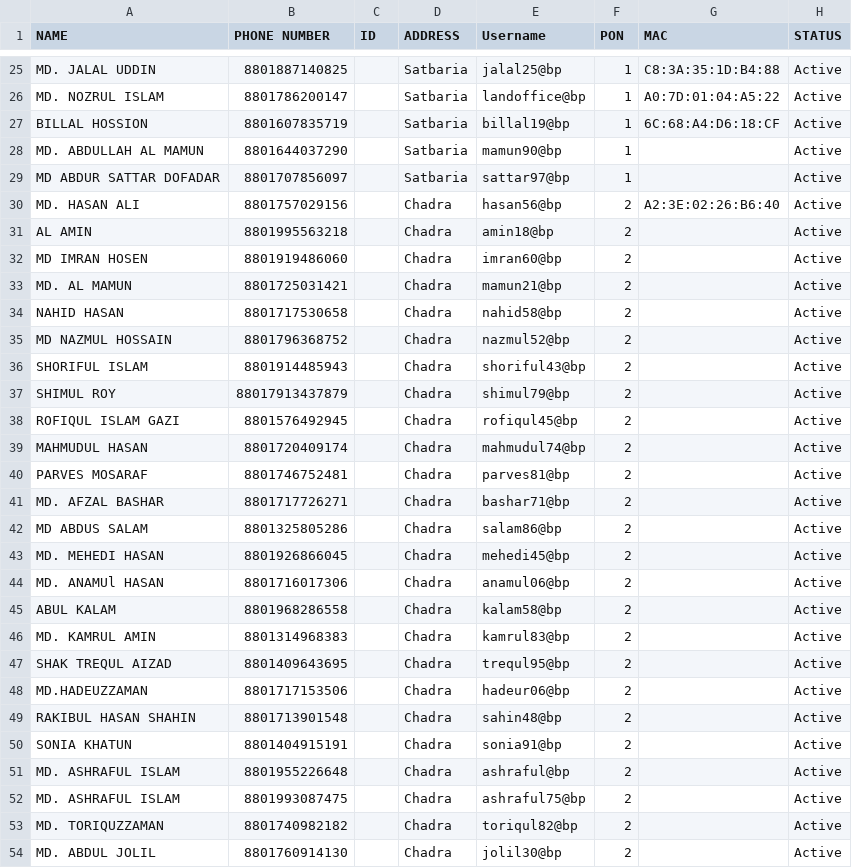
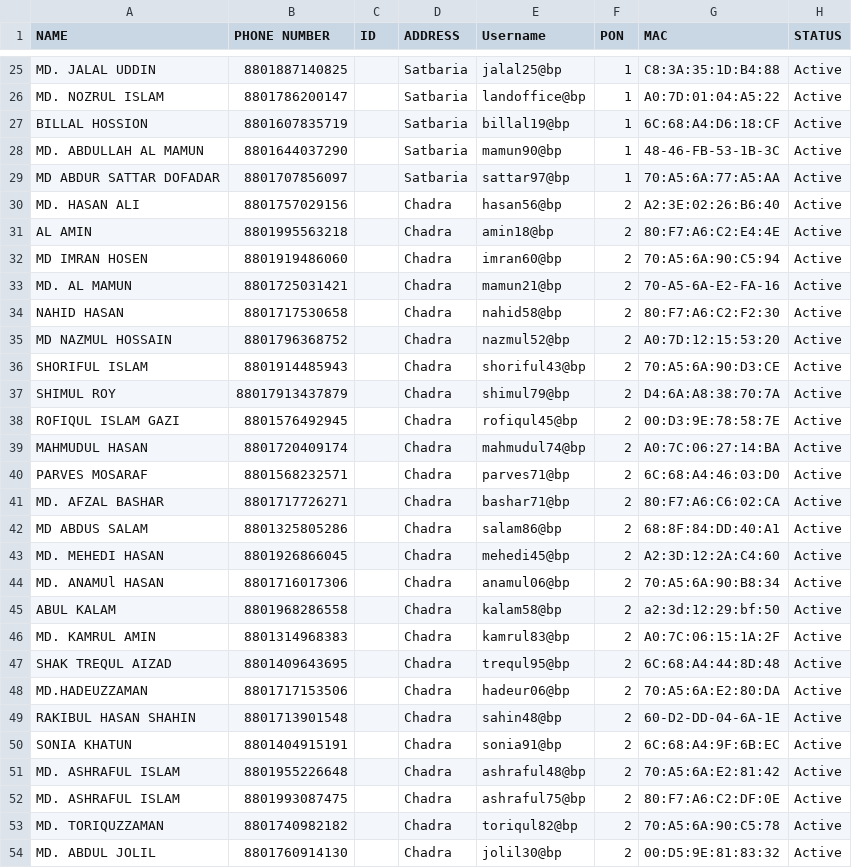
Before and after one commit to masud673/masud, a CSV file: data.csv, drawn as a sheet; only a part is shown, gaps mark what is left out; the diff covers the shown part only.

Commit message:
data.csv

```diff
--- a/data.csv
+++ b/data.csv
@@ -27,28 +27,28 @@ MD. NOZRUL ISLAM	,	8801786200147	,		,	Satbaria	,	landoffice@bp	,	1	,	A0:7D:01:04
 BILLAL HOSSION	,	8801607835719	,		,	Satbaria	,	billal19@bp	,	1	,	6C:68:A4:D6:18:CF	,	Active
-MD. ABDULLAH AL MAMUN	,	8801644037290	,		,	Satbaria	,	mamun90@bp	,	1	,		,	Active
-MD ABDUR SATTAR DOFADAR	,	8801707856097	,		,	Satbaria	,	sattar97@bp	,	1	,		,	Active
+MD. ABDULLAH AL MAMUN	,	8801644037290	,		,	Satbaria	,	mamun90@bp	,	1	,	48-46-FB-53-1B-3C	,	Active
+MD ABDUR SATTAR DOFADAR	,	8801707856097	,		,	Satbaria	,	sattar97@bp	,	1	,	70:A5:6A:77:A5:AA	,	Active
 MD. HASAN ALI	,	8801757029156	,		,	Chadra	,	hasan56@bp	,	2	,	A2:3E:02:26:B6:40	,	Active
-AL AMIN	,	8801995563218	,		,	Chadra	,	amin18@bp	,	2	,		,	Active
-MD IMRAN HOSEN	,	8801919486060	,		,	Chadra	,	imran60@bp	,	2	,		,	Active
-MD. AL MAMUN	,	8801725031421	,		,	Chadra	,	mamun21@bp	,	2	,		,	Active
-NAHID HASAN	,	8801717530658	,		,	Chadra	,	nahid58@bp	,	2	,		,	Active
-MD NAZMUL HOSSAIN	,	8801796368752	,		,	Chadra	,	nazmul52@bp	,	2	,		,	Active
-SHORIFUL ISLAM	,	8801914485943	,		,	Chadra	,	shoriful43@bp	,	2	,		,	Active
-SHIMUL ROY	,	88017913437879	,		,	Chadra	,	shimul79@bp	,	2	,		,	Active
-ROFIQUL ISLAM GAZI	,	8801576492945	,		,	Chadra	,	rofiqul45@bp	,	2	,		,	Active
-MAHMUDUL HASAN	,	8801720409174	,		,	Chadra	,	mahmudul74@bp	,	2	,		,	Active
-PARVES MOSARAF	,	8801746752481	,		,	Chadra	,	parves81@bp	,	2	,		,	Active
-MD. AFZAL BASHAR	,	8801717726271	,		,	Chadra	,	bashar71@bp	,	2	,		,	Active
-MD ABDUS SALAM	,	8801325805286	,		,	Chadra	,	salam86@bp	,	2	,		,	Active
-MD. MEHEDI HASAN	,	8801926866045	,		,	Chadra	,	mehedi45@bp	,	2	,		,	Active
-MD. ANAMUl HASAN	,	8801716017306	,		,	Chadra	,	anamul06@bp	,	2	,		,	Active
-ABUL KALAM	,	8801968286558	,		,	Chadra	,	kalam58@bp	,	2	,		,	Active
-MD. KAMRUL AMIN	,	8801314968383	,		,	Chadra	,	kamrul83@bp	,	2	,		,	Active
-SHAK TREQUL AIZAD	,	8801409643695	,		,	Chadra	,	trequl95@bp	,	2	,		,	Active
-MD.HADEUZZAMAN	,	8801717153506	,		,	Chadra	,	hadeur06@bp	,	2	,		,	Active
-RAKIBUL HASAN SHAHIN	,	8801713901548	,		,	Chadra	,	sahin48@bp	,	2	,		,	Active
-SONIA KHATUN	,	8801404915191	,		,	Chadra	,	sonia91@bp	,	2	,		,	Active
-MD. ASHRAFUL ISLAM	,	8801955226648	,		,	Chadra	,	ashraful@bp	,	2	,		,	Active
-MD. ASHRAFUL ISLAM	,	8801993087475	,		,	Chadra	,	ashraful75@bp	,	2	,		,	Active
-MD. TORIQUZZAMAN	,	8801740982182	,		,	Chadra	,	toriqul82@bp	,	2	,		,	Active
-MD. ABDUL JOLIL	,	8801760914130	,		,	Chadra	,	jolil30@bp	,	2	,		,	Active
+AL AMIN	,	8801995563218	,		,	Chadra	,	amin18@bp	,	2	,	80:F7:A6:C2:E4:4E	,	Active
+MD IMRAN HOSEN	,	8801919486060	,		,	Chadra	,	imran60@bp	,	2	,	70:A5:6A:90:C5:94	,	Active
+MD. AL MAMUN	,	8801725031421	,		,	Chadra	,	mamun21@bp	,	2	,	70-A5-6A-E2-FA-16	,	Active
+NAHID HASAN	,	8801717530658	,		,	Chadra	,	nahid58@bp	,	2	,	80:F7:A6:C2:F2:30	,	Active
+MD NAZMUL HOSSAIN	,	8801796368752	,		,	Chadra	,	nazmul52@bp	,	2	,	A0:7D:12:15:53:20	,	Active
+SHORIFUL ISLAM	,	8801914485943	,		,	Chadra	,	shoriful43@bp	,	2	,	70:A5:6A:90:D3:CE	,	Active
+SHIMUL ROY	,	88017913437879	,		,	Chadra	,	shimul79@bp	,	2	,	D4:6A:A8:38:70:7A	,	Active
+ROFIQUL ISLAM GAZI	,	8801576492945	,		,	Chadra	,	rofiqul45@bp	,	2	,	00:D3:9E:78:58:7E	,	Active
+MAHMUDUL HASAN	,	8801720409174	,		,	Chadra	,	mahmudul74@bp	,	2	,	A0:7C:06:27:14:BA	,	Active
+PARVES MOSARAF	,	8801568232571	,		,	Chadra	,	parves71@bp	,	2	,	6C:68:A4:46:03:D0	,	Active
+MD. AFZAL BASHAR	,	8801717726271	,		,	Chadra	,	bashar71@bp	,	2	,	80:F7:A6:C6:02:CA	,	Active
+MD ABDUS SALAM	,	8801325805286	,		,	Chadra	,	salam86@bp	,	2	,	68:8F:84:DD:40:A1	,	Active
+MD. MEHEDI HASAN	,	8801926866045	,		,	Chadra	,	mehedi45@bp	,	2	,	A2:3D:12:2A:C4:60	,	Active
+MD. ANAMUl HASAN	,	8801716017306	,		,	Chadra	,	anamul06@bp	,	2	,	70:A5:6A:90:B8:34	,	Active
+ABUL KALAM	,	8801968286558	,		,	Chadra	,	kalam58@bp	,	2	,	a2:3d:12:29:bf:50	,	Active
+MD. KAMRUL AMIN	,	8801314968383	,		,	Chadra	,	kamrul83@bp	,	2	,	A0:7C:06:15:1A:2F	,	Active
+SHAK TREQUL AIZAD	,	8801409643695	,		,	Chadra	,	trequl95@bp	,	2	,	6C:68:A4:44:8D:48	,	Active
+MD.HADEUZZAMAN	,	8801717153506	,		,	Chadra	,	hadeur06@bp	,	2	,	70:A5:6A:E2:80:DA	,	Active
+RAKIBUL HASAN SHAHIN	,	8801713901548	,		,	Chadra	,	sahin48@bp	,	2	,	60-D2-DD-04-6A-1E	,	Active
+SONIA KHATUN	,	8801404915191	,		,	Chadra	,	sonia91@bp	,	2	,	6C:68:A4:9F:6B:EC	,	Active
+MD. ASHRAFUL ISLAM	,	8801955226648	,		,	Chadra	,	ashraful48@bp	,	2	,	70:A5:6A:E2:81:42	,	Active
+MD. ASHRAFUL ISLAM	,	8801993087475	,		,	Chadra	,	ashraful75@bp	,	2	,	80:F7:A6:C2:DF:0E	,	Active
+MD. TORIQUZZAMAN	,	8801740982182	,		,	Chadra	,	toriqul82@bp	,	2	,	70:A5:6A:90:C5:78	,	Active
+MD. ABDUL JOLIL	,	8801760914130	,		,	Chadra	,	jolil30@bp	,	2	,	00:D5:9E:81:83:32	,	Active
```
Also changed, not shown: 1 removed row and 25 edited cells elsewhere in this file.
